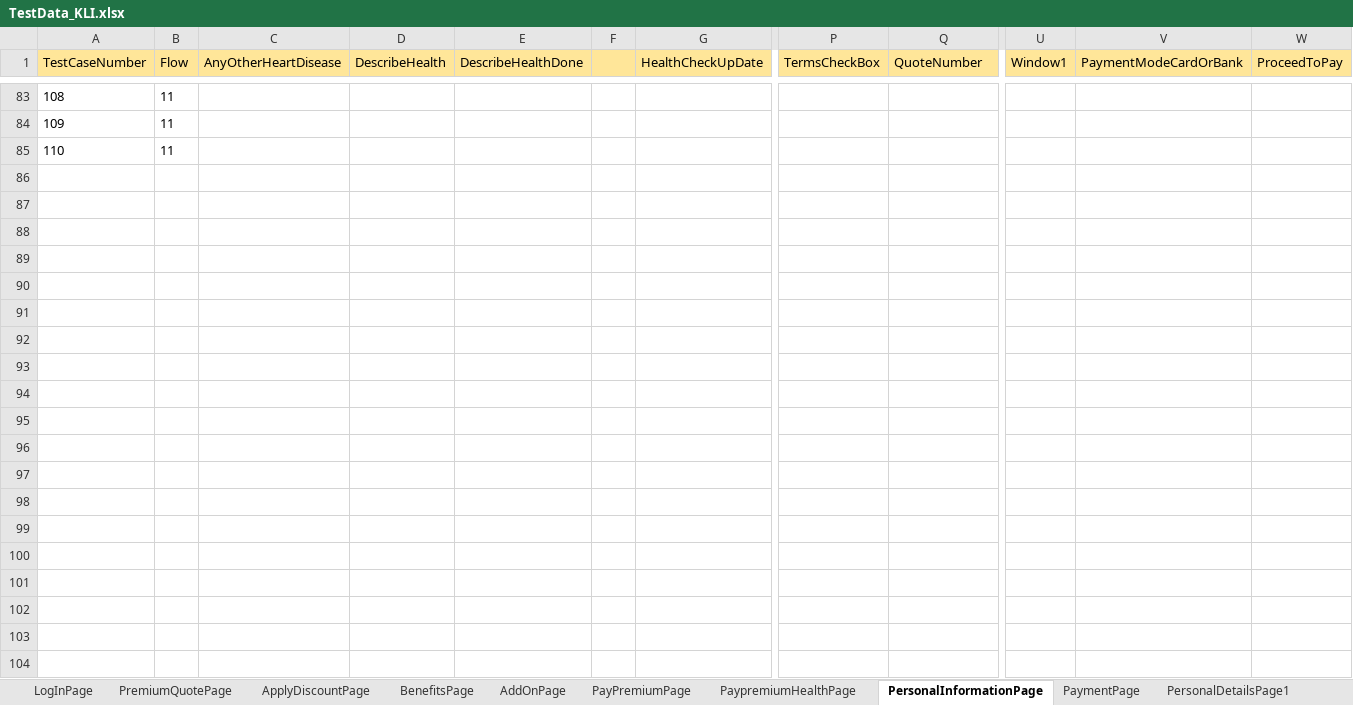
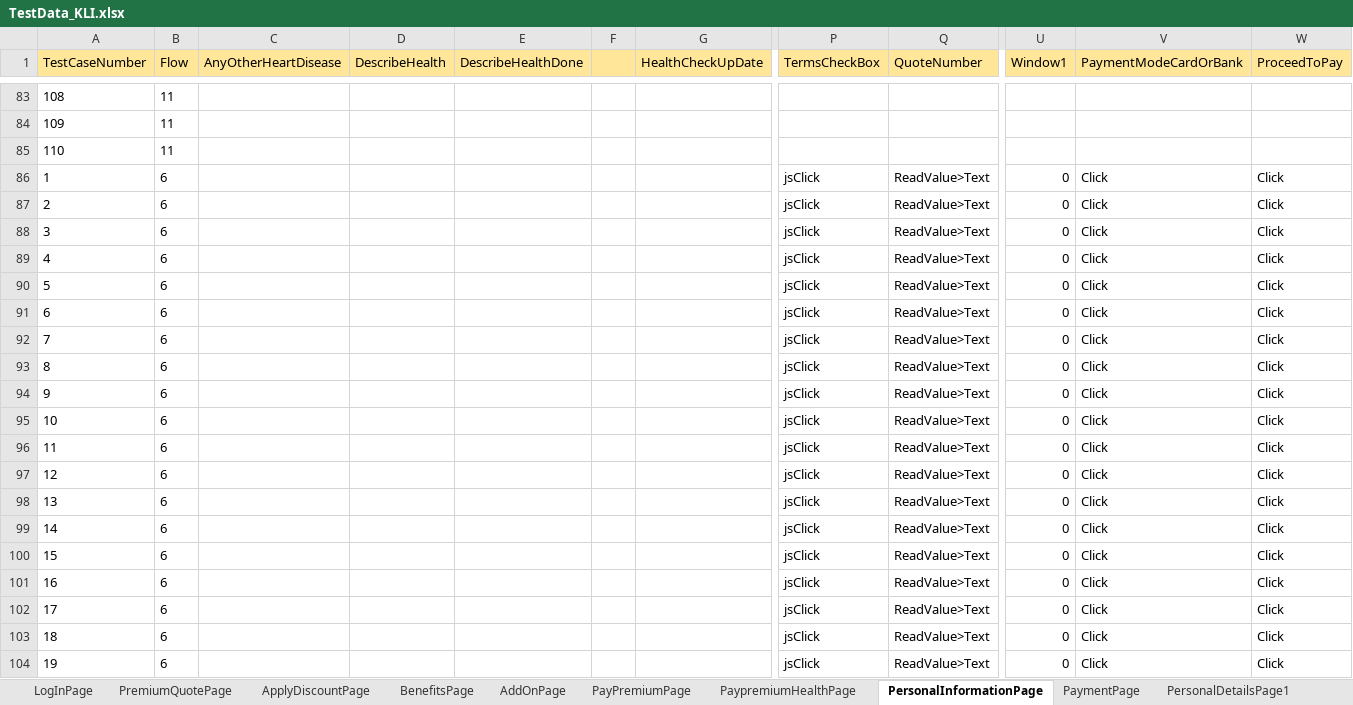
Before and after one commit to lucky0930/KLICCodelessFramework, an Excel workbook: resources/test_data/TestData_KLI.xlsx, sheet PersonalInformationPage, drawn as a sheet; only a part is shown, gaps mark what is left out; values as stored, in another font and other column widths than the file's, no borders; rows hold the shown columns only; the diff covers the shown part only; the diff names each change by its address in the sheet, - before the commit and + after, or states it on an @@ line.

```diff
--- a/resources/test_data/TestData_KLI.xlsx (sheet PersonalInformationPage)
+++ b/resources/test_data/TestData_KLI.xlsx (sheet PersonalInformationPage)
+row 86: 1 | 6 |  |  |  |  |  | jsClick | ReadValue>Text | 0 | Click | Click
+row 87: 2 | 6 |  |  |  |  |  | jsClick | ReadValue>Text | 0 | Click | Click
+row 88: 3 | 6 |  |  |  |  |  | jsClick | ReadValue>Text | 0 | Click | Click
+row 89: 4 | 6 |  |  |  |  |  | jsClick | ReadValue>Text | 0 | Click | Click
+row 90: 5 | 6 |  |  |  |  |  | jsClick | ReadValue>Text | 0 | Click | Click
+row 91: 6 | 6 |  |  |  |  |  | jsClick | ReadValue>Text | 0 | Click | Click
+row 92: 7 | 6 |  |  |  |  |  | jsClick | ReadValue>Text | 0 | Click | Click
+row 93: 8 | 6 |  |  |  |  |  | jsClick | ReadValue>Text | 0 | Click | Click
+row 94: 9 | 6 |  |  |  |  |  | jsClick | ReadValue>Text | 0 | Click | Click
+row 95: 10 | 6 |  |  |  |  |  | jsClick | ReadValue>Text | 0 | Click | Click
+row 96: 11 | 6 |  |  |  |  |  | jsClick | ReadValue>Text | 0 | Click | Click
+row 97: 12 | 6 |  |  |  |  |  | jsClick | ReadValue>Text | 0 | Click | Click
+row 98: 13 | 6 |  |  |  |  |  | jsClick | ReadValue>Text | 0 | Click | Click
+row 99: 14 | 6 |  |  |  |  |  | jsClick | ReadValue>Text | 0 | Click | Click
+row 100: 15 | 6 |  |  |  |  |  | jsClick | ReadValue>Text | 0 | Click | Click
+row 101: 16 | 6 |  |  |  |  |  | jsClick | ReadValue>Text | 0 | Click | Click
+row 102: 17 | 6 |  |  |  |  |  | jsClick | ReadValue>Text | 0 | Click | Click
+row 103: 18 | 6 |  |  |  |  |  | jsClick | ReadValue>Text | 0 | Click | Click
+row 104: 19 | 6 |  |  |  |  |  | jsClick | ReadValue>Text | 0 | Click | Click
```
Also changed, not shown: 57 added rows, 113 edited cells and cell formats elsewhere in this sheet, sheet PaymentPage, sheet PremiumQuotePage, sheet LogInPage, sheet PayPremiumPage, sheet PersonalDetailsPage2, sheet UploadDocsPage, 10 more sheets, other sheet tabs, resources/test_data/TestRunner_KLI.xlsx, 1 other file.
